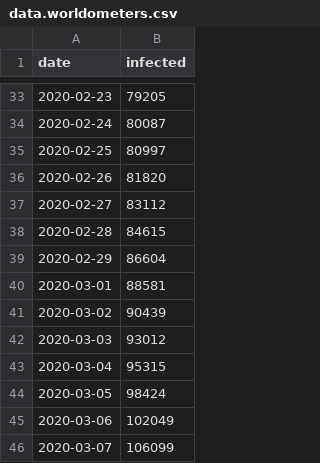
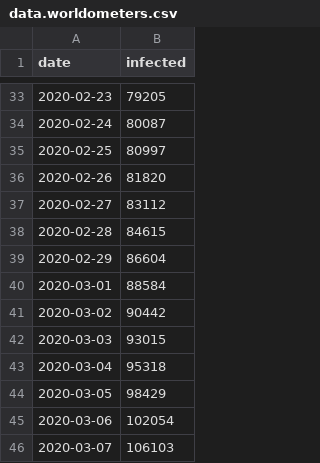
Before and after one commit to lprone/coronavirus, a CSV file: data.worldometers.csv, drawn as a sheet; only a part is shown, gaps mark what is left out.

```diff
--- a/data.worldometers.csv
+++ b/data.worldometers.csv
@@ -39,8 +39,8 @@ date,infected
 2020-02-29,86604
-2020-03-01,88581
-2020-03-02,90439
-2020-03-03,93012
-2020-03-04,95315
-2020-03-05,98424
-2020-03-06,102049
-2020-03-07,106099
+2020-03-01,88584
+2020-03-02,90442
+2020-03-03,93015
+2020-03-04,95318
+2020-03-05,98429
+2020-03-06,102054
+2020-03-07,106103
```
Also changed, not shown: data.who.csv, 3 other files.
